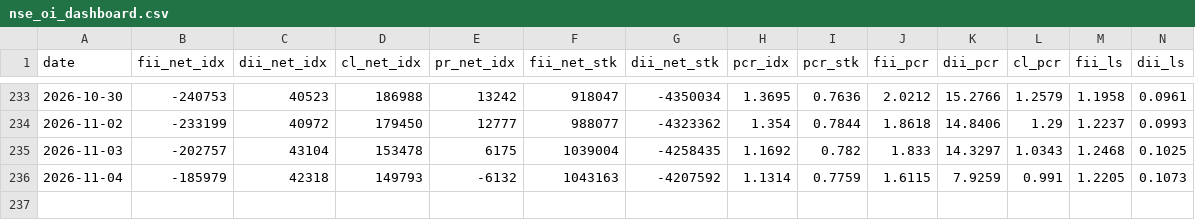
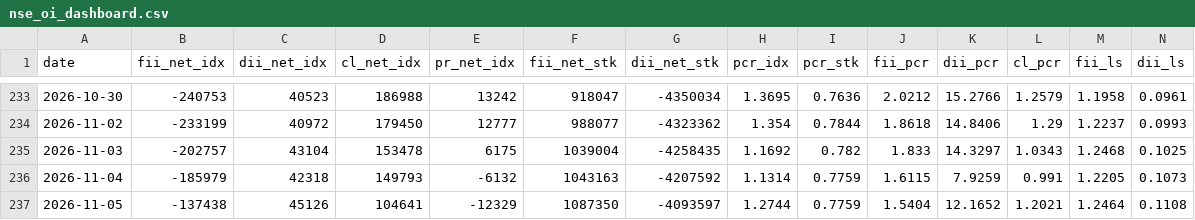
Before and after one commit to kris46/FII_DII_Analysis, a CSV file: nse_oi_dashboard.csv, drawn as a sheet; only a part is shown, gaps mark what is left out; rows hold the shown columns only; the diff names each change by its address in the sheet, - before the commit and + after, or states it on an @@ line.

Commit message:
Automated FII_DII OI data update on 05-11-2026

```diff
--- a/nse_oi_dashboard.csv
+++ b/nse_oi_dashboard.csv
+row 237: 2026-11-05 | -137438 | 45126 | 104641 | -12329 | 1087350 | -4093597 | 1.2744 | 0.7759 | 1.5404 | 12.1652 | 1.2021 | 1.2464 | 0.1108
```
